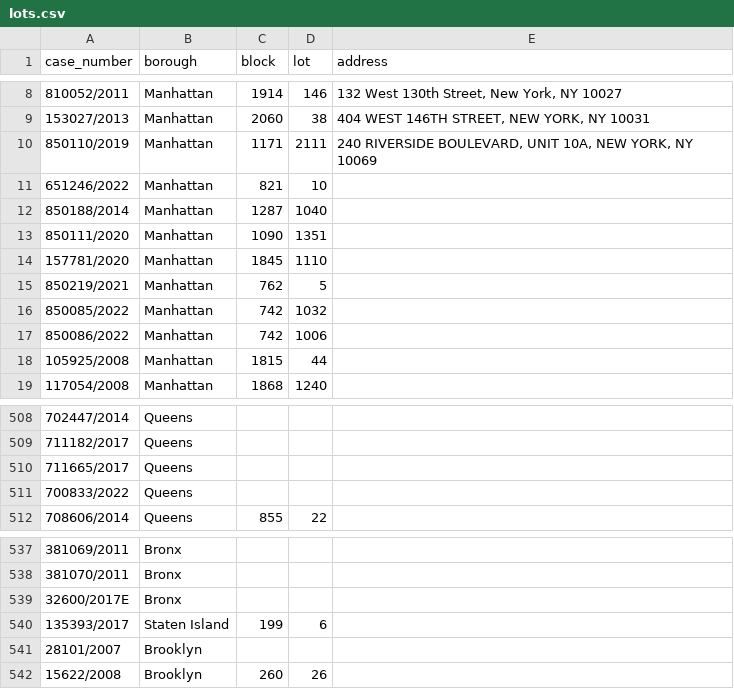
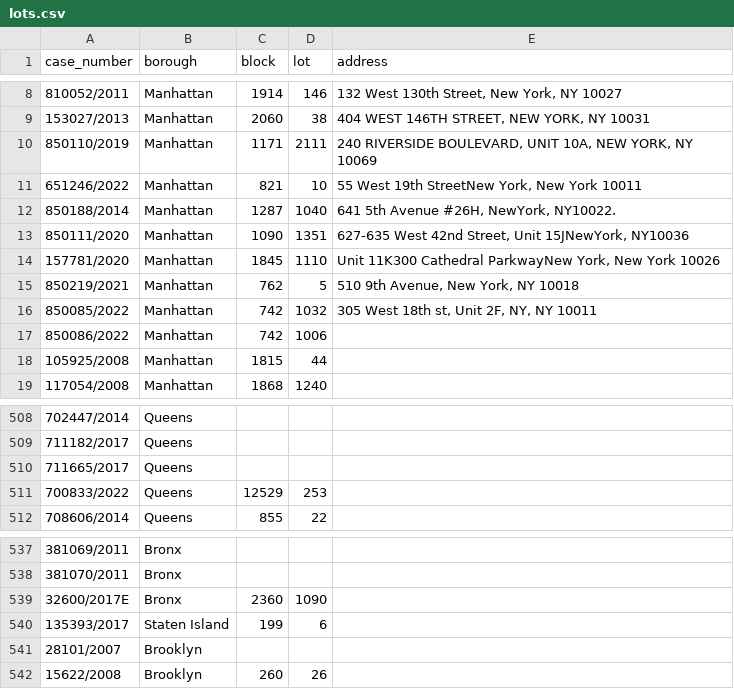
Before and after one commit to ivoytov/manhattan, a CSV file: foreclosures/lots.csv, drawn as a sheet; only a part is shown, gaps mark what is left out.

```diff
--- a/foreclosures/lots.csv
+++ b/foreclosures/lots.csv
@@ -10,8 +10,8 @@ case_number,borough,block,lot,address
 850110/2019,Manhattan,1171,2111,"240 RIVERSIDE BOULEVARD, UNIT 10A, NEW YORK, NY 10069"
-651246/2022,Manhattan,821,10,
-850188/2014,Manhattan,1287,1040,
-850111/2020,Manhattan,1090,1351,
-157781/2020,Manhattan,1845,1110,
-850219/2021,Manhattan,762,5,
-850085/2022,Manhattan,742,1032,
+651246/2022,Manhattan,821,10,"55 West 19th StreetNew York, New York 10011"
+850188/2014,Manhattan,1287,1040,"641 5th Avenue #26H, NewYork, NY10022."
+850111/2020,Manhattan,1090,1351,"627-635 West 42nd Street, Unit 15JNewYork, NY10036"
+157781/2020,Manhattan,1845,1110,"Unit 11K300 Cathedral ParkwayNew York, New York 10026"
+850219/2021,Manhattan,762,5,"510 9th Avenue, New York, NY 10018"
+850085/2022,Manhattan,742,1032,"305 West 18th st, Unit 2F, NY, NY 10011"
 850086/2022,Manhattan,742,1006,
@@ -510,3 +510,3 @@ case_number,borough,block,lot,address
 711665/2017,Queens,,,
-700833/2022,Queens,,,
+700833/2022,Queens,12529,253,
 708606/2014,Queens,855,22,
@@ -538,3 +538,3 @@ case_number,borough,block,lot,address
 381070/2011,Bronx,,,
-32600/2017E,Bronx,,,
+32600/2017E,Bronx,2360,1090,
 135393/2017,Staten Island,199,6,
```
Also changed, not shown: 2 other files.
